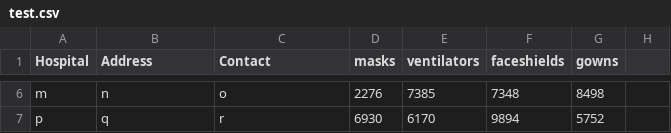
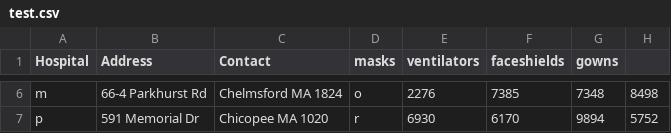
Before and after one commit to fighting-covid/website, a CSV file: test.csv, drawn as a sheet; only a part is shown, gaps mark what is left out; the diff covers the shown part only; the diff names each change by its address in the sheet, - before the commit and + after, or states it on an @@ line.

```diff
--- a/test.csv
+++ b/test.csv
-B6 (Address): n
+B6 (Address): 66-4 Parkhurst Rd
-C6 (Contact): o
+C6 (Contact): Chelmsford MA 1824
-D6 (masks): 2276
+D6 (masks): o
-E6 (ventilators): 7385
+E6 (ventilators): 2276
-F6 (faceshields): 7348
+F6 (faceshields): 7385
-G6 (gowns): 8498
+G6 (gowns): 7348
-H6: (empty)
+H6: 8498
-B7 (Address): q
+B7 (Address): 591 Memorial Dr
-C7 (Contact): r
+C7 (Contact): Chicopee MA 1020
-D7 (masks): 6930
+D7 (masks): r
-E7 (ventilators): 6170
+E7 (ventilators): 6930
-F7 (faceshields): 9894
+F7 (faceshields): 6170
-G7 (gowns): 5752
+G7 (gowns): 9894
-H7: (empty)
+H7: 5752
```
Also changed, not shown: 28 edited cells elsewhere in this file, 6 other files.
